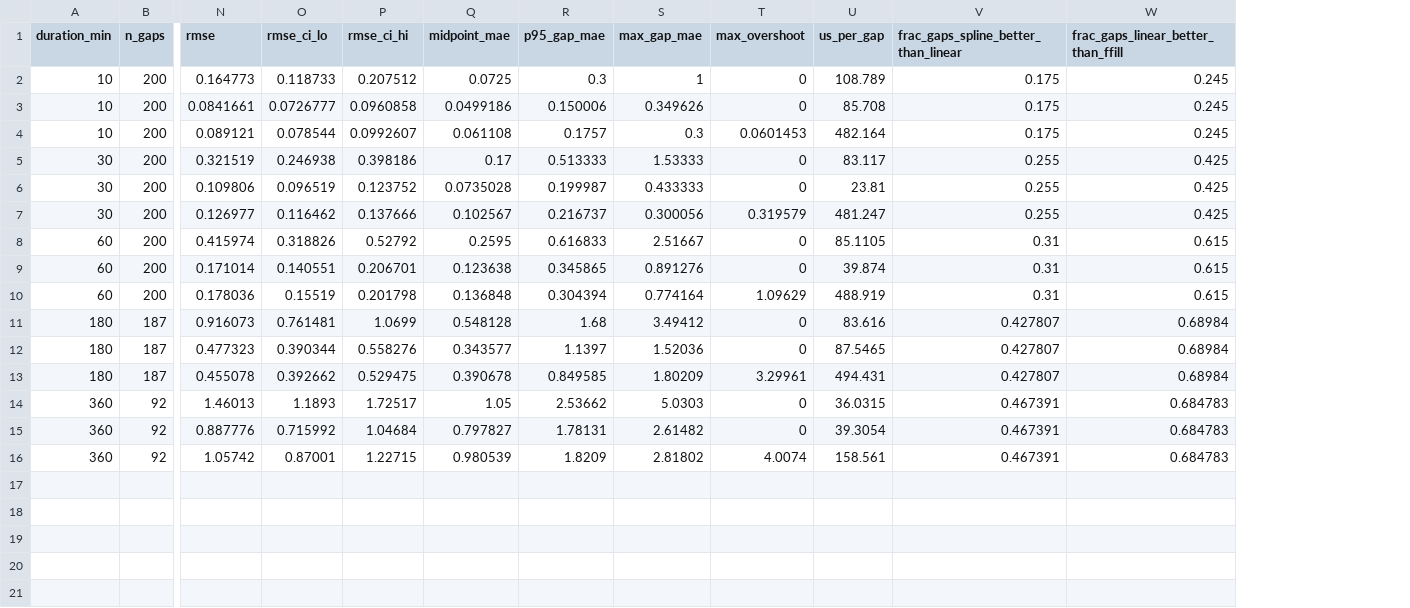
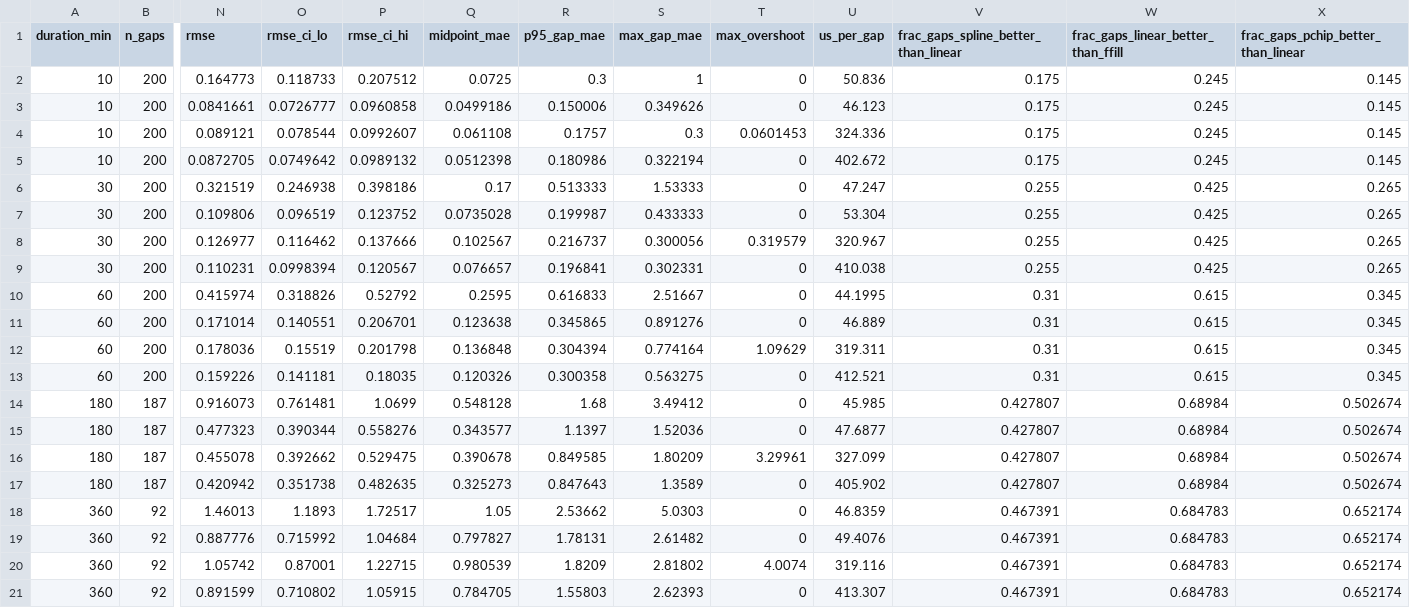
Before and after one commit to nishad27-code/MMA3001-project, a CSV file: results/temperature_test_metrics.csv, drawn as a sheet; only a part is shown, gaps mark what is left out; addresses are those after the commit; rows hold the shown columns only; the diff names each change by its address in the sheet, - before the commit and + after, or states it on an @@ line.

```diff
--- a/results/temperature_test_metrics.csv
+++ b/results/temperature_test_metrics.csv
+column X, rows 1-4: frac_gaps_pchip_better_than_linear | 0.145 | 0.145 | 0.145; rows 6-8: all 0.265; rows 10-12: all 0.345; rows 14-16: all 0.502674; rows 18-20: all 0.652174
-U2 (us_per_gap): 108.789
+U2 (us_per_gap): 50.836
-U3 (us_per_gap): 85.708
+U3 (us_per_gap): 46.123
-U4 (us_per_gap): 482.164
+U4 (us_per_gap): 324.336
+row 5: 10 | 200 | 0.0872705 | 0.0749642 | 0.0989132 | 0.0512398 | 0.180986 | 0.322194 | 0 | 402.672 | 0.175 | 0.245 | 0.145
-U6 (us_per_gap): 83.117
+U6 (us_per_gap): 47.247
-U7 (us_per_gap): 23.81
+U7 (us_per_gap): 53.304
-U8 (us_per_gap): 481.247
+U8 (us_per_gap): 320.967
+row 9: 30 | 200 | 0.110231 | 0.0998394 | 0.120567 | 0.076657 | 0.196841 | 0.302331 | 0 | 410.038 | 0.255 | 0.425 | 0.265
-U10 (us_per_gap): 85.1105
+U10 (us_per_gap): 44.1995
-U11 (us_per_gap): 39.874
+U11 (us_per_gap): 46.889
-U12 (us_per_gap): 488.919
+U12 (us_per_gap): 319.311
+row 13: 60 | 200 | 0.159226 | 0.141181 | 0.18035 | 0.120326 | 0.300358 | 0.563275 | 0 | 412.521 | 0.31 | 0.615 | 0.345
-U14 (us_per_gap): 83.616
+U14 (us_per_gap): 45.985
-U15 (us_per_gap): 87.5465
+U15 (us_per_gap): 47.6877
-U16 (us_per_gap): 494.431
+U16 (us_per_gap): 327.099
+row 17: 180 | 187 | 0.420942 | 0.351738 | 0.482635 | 0.325273 | 0.847643 | 1.3589 | 0 | 405.902 | 0.427807 | 0.68984 | 0.502674
-U18 (us_per_gap): 36.0315
+U18 (us_per_gap): 46.8359
-U19 (us_per_gap): 39.3054
+U19 (us_per_gap): 49.4076
-U20 (us_per_gap): 158.561
+U20 (us_per_gap): 319.116
+row 21: 360 | 92 | 0.891599 | 0.710802 | 1.05915 | 0.784705 | 1.55803 | 2.62393 | 0 | 413.307 | 0.467391 | 0.684783 | 0.652174
```
Also changed, not shown: results/co2_dev_context_sensitivity.csv, results/co2_paired_bootstrap.csv, 13 other files.
